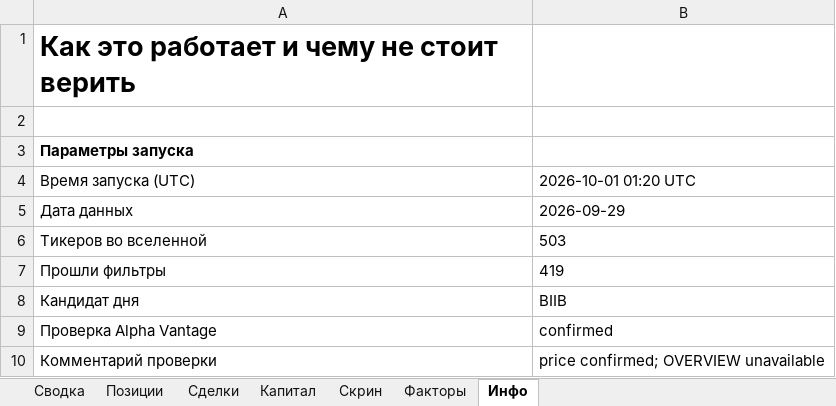
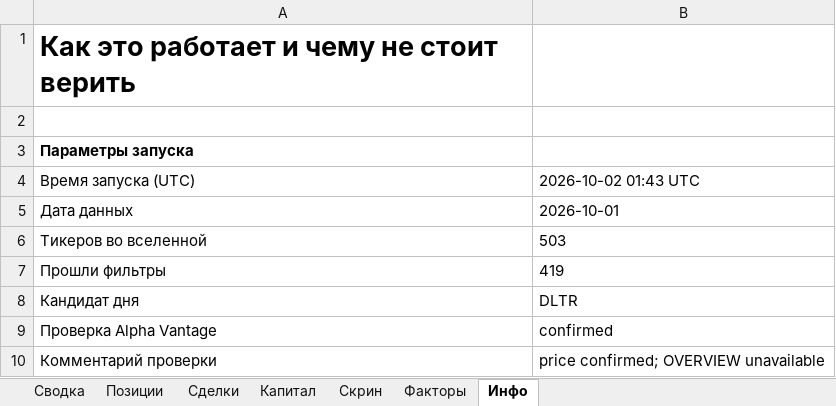
Before and after one commit to Vitoldinijs/sp500-screener, an Excel workbook: Portfolio.xlsx, sheet Инфо, drawn as a sheet; only a part is shown; values as stored, in another font and other column widths than the file's, no borders; the diff names each change by its address in the sheet, - before the commit and + after, or states it on an @@ line.

```diff
--- a/Portfolio.xlsx (sheet Инфо)
+++ b/Portfolio.xlsx (sheet Инфо)
-B4: 2026-10-01 01:20 UTC
+B4: 2026-10-02 01:43 UTC
-B5: 2026-09-29
+B5: 2026-10-01
-B8: BIIB
+B8: DLTR
```
Also changed, not shown: sheet Скрин, sheet Позиции, sheet Сводка, sheet Капитал, charts or pictures, 6 other files.
